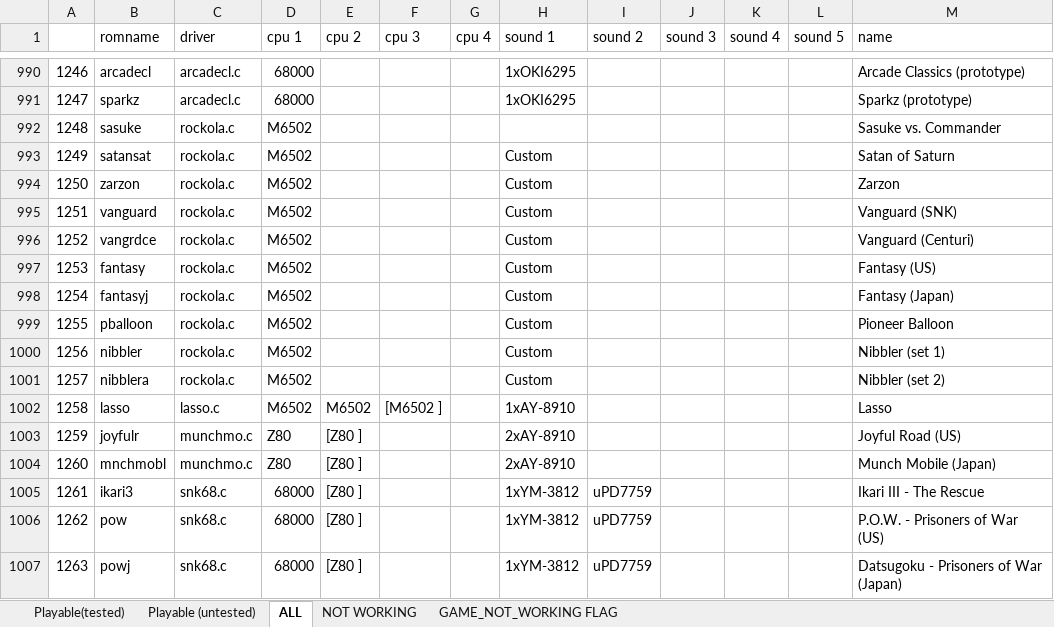
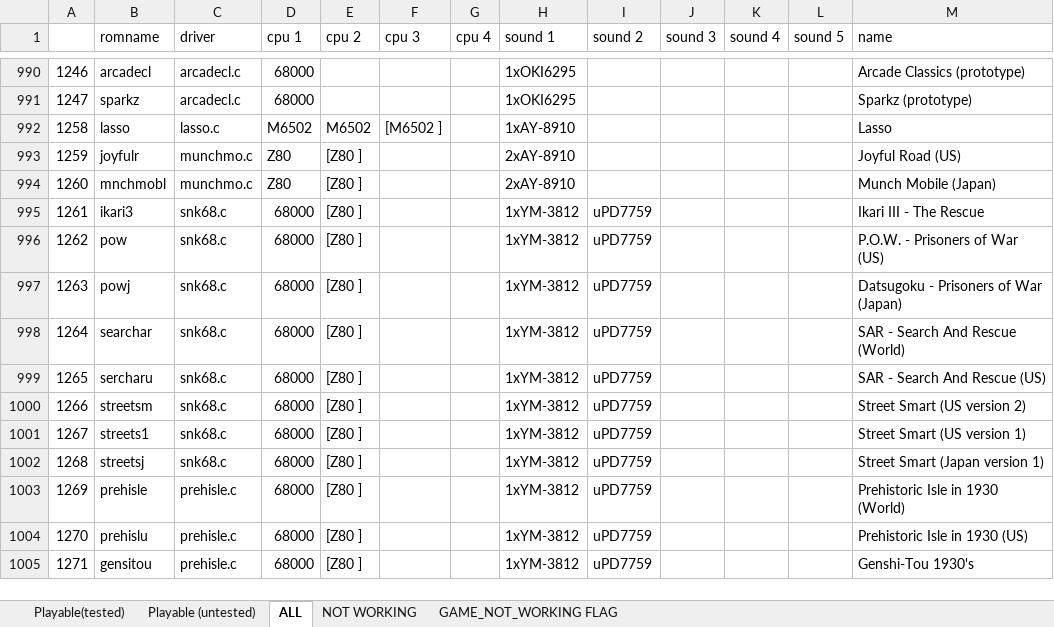
Before and after one commit to georgemoralis/arcadeflex, an Excel workbook: 0.36/compatibility.xlsx, sheet ALL, drawn as a sheet; only a part is shown, gaps mark what is left out; the shorter side is filled out with more unchanged rows; values as stored, in another font and other column widths than the file's, no borders; the diff names each change by its address in the sheet, - before the commit and + after, or states it on an @@ line.

Commit message:
036 : rockola driver

```diff
--- a/0.36/compatibility.xlsx (sheet ALL)
+++ b/0.36/compatibility.xlsx (sheet ALL)
-row 992: 1248 | sasuke | rockola.c | M6502 |  |  |  |  |  |  |  |  | Sasuke vs. Commander
-row 993: 1249 | satansat | rockola.c | M6502 |  |  |  | Custom |  |  |  |  | Satan of Saturn
-row 994: 1250 | zarzon | rockola.c | M6502 |  |  |  | Custom |  |  |  |  | Zarzon
-row 995: 1251 | vanguard | rockola.c | M6502 |  |  |  | Custom |  |  |  |  | Vanguard (SNK)
-row 996: 1252 | vangrdce | rockola.c | M6502 |  |  |  | Custom |  |  |  |  | Vanguard (Centuri)
-row 997: 1253 | fantasy | rockola.c | M6502 |  |  |  | Custom |  |  |  |  | Fantasy (US)
-row 998: 1254 | fantasyj | rockola.c | M6502 |  |  |  | Custom |  |  |  |  | Fantasy (Japan)
-row 999: 1255 | pballoon | rockola.c | M6502 |  |  |  | Custom |  |  |  |  | Pioneer Balloon
-row 1000: 1256 | nibbler | rockola.c | M6502 |  |  |  | Custom |  |  |  |  | Nibbler (set 1)
-row 1001: 1257 | nibblera | rockola.c | M6502 |  |  |  | Custom |  |  |  |  | Nibbler (set 2)
```
Also changed, not shown: sheet Playable (untested), 9 other files.
